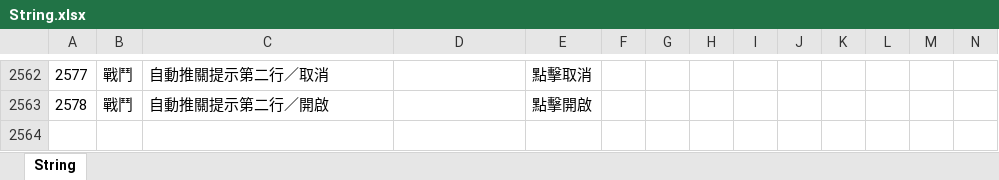
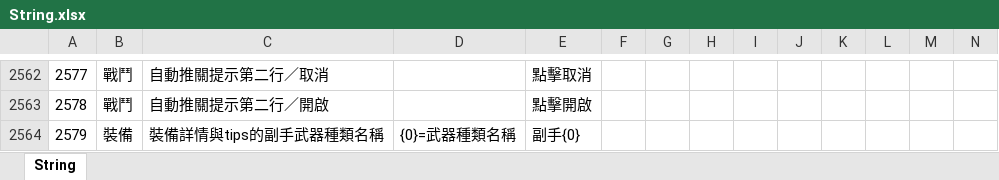
Before and after one commit to myKOF/Idle-RPG, an Excel workbook: config/Excel/String.xlsx, sheet String, drawn as a sheet; only a part is shown, gaps mark what is left out; values as stored, in another font and other column widths than the file's, no borders; rows hold the shown columns only; the diff names each change by its address in the sheet, - before the commit and + after, or states it on an @@ line.

```diff
--- a/config/Excel/String.xlsx (sheet String)
+++ b/config/Excel/String.xlsx (sheet String)
+row 2564: 2579 | 裝備 | 裝備詳情與tips的副手武器種類名稱 | {0}=武器種類名稱 | 副手{0}
```
Also changed, not shown: 9 other files.
